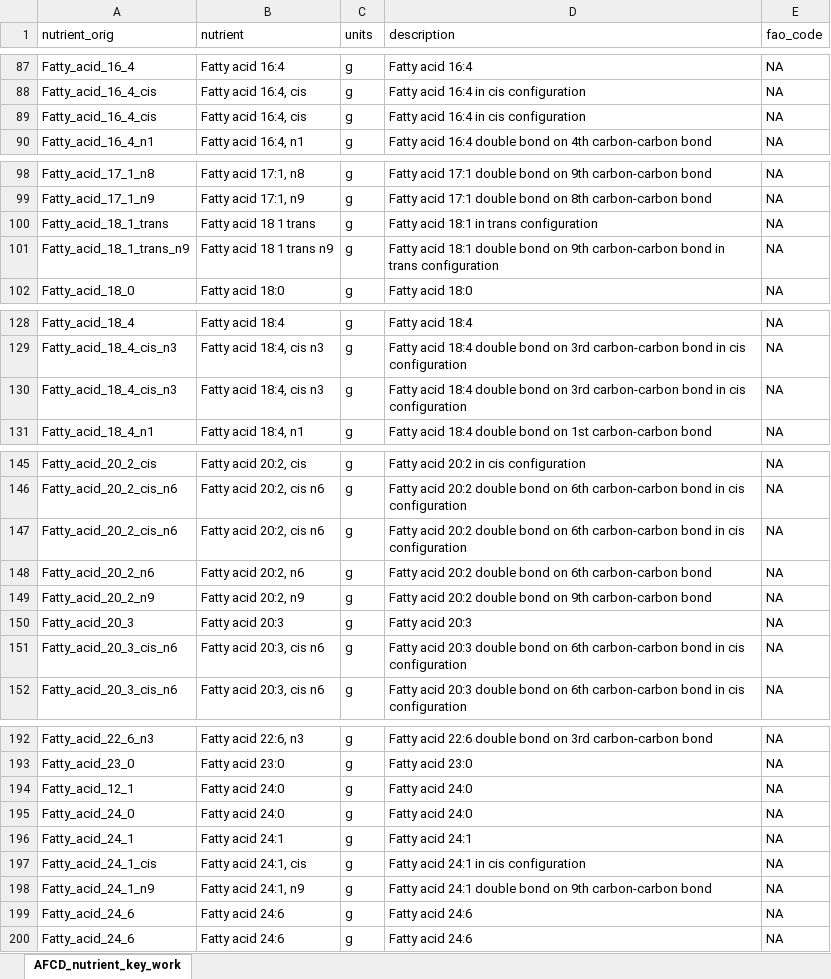
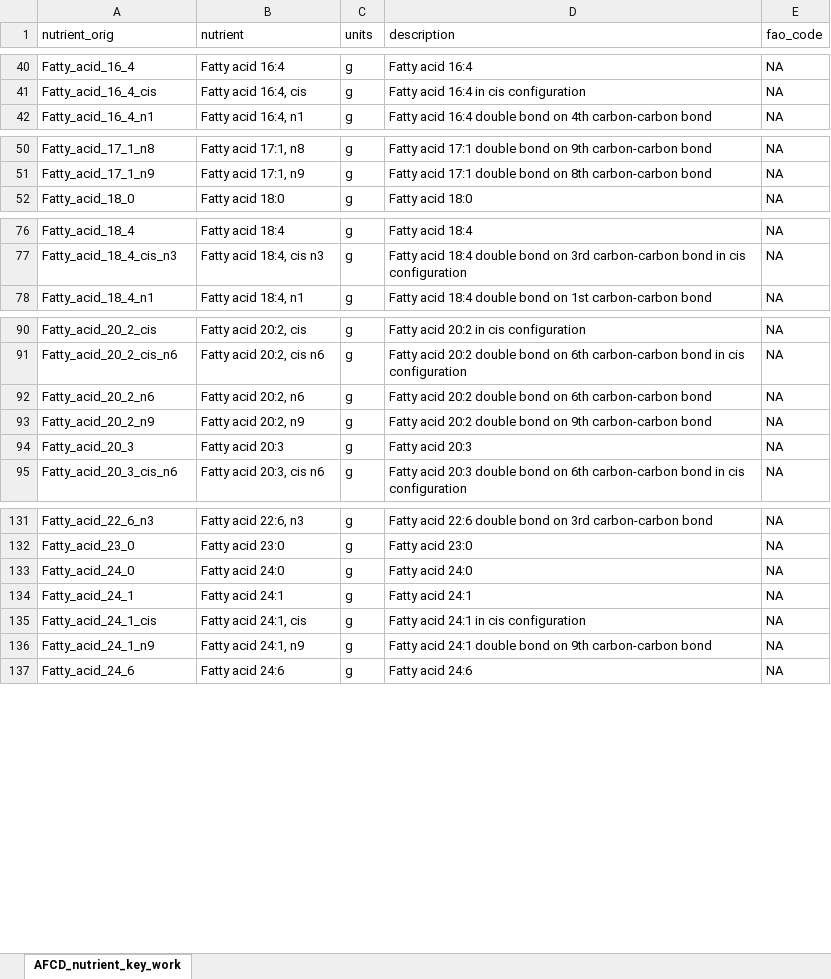
Before and after one commit to cfree14/AFCD, an Excel workbook: data-raw/raw/AFCD_nutrient_key_work.xlsx, sheet AFCD_nutrient_key_work, drawn as a sheet; only a part is shown, gaps mark what is left out; values as stored, in another font and other column widths than the file's, no cell formats; removed rows and columns are numbered as before the commit, all else as after; the diff covers the shown part only; the diff names each change by its address in the sheet, - before the commit and + after, or states it on an @@ line.

Commit message:
updated AFCD clean

```diff
--- a/data-raw/raw/AFCD_nutrient_key_work.xlsx (sheet AFCD_nutrient_key_work)
+++ b/data-raw/raw/AFCD_nutrient_key_work.xlsx (sheet AFCD_nutrient_key_work)
-row 89: Fatty_acid_16_4_cis | Fatty acid 16:4, cis | g | Fatty acid 16:4 in cis configuration | NA
@@ row 100 moved to row 61: Fatty_acid_18_1_trans @@
@@ row 101 moved to row 62: Fatty_acid_18_1_trans_n9 @@
-row 130: Fatty_acid_18_4_cis_n3 | Fatty acid 18:4, cis n3 | g | Fatty acid 18:4 double bond on 3rd carbon-carbon bond in cis configuration | NA
-row 147: Fatty_acid_20_2_cis_n6 | Fatty acid 20:2, cis n6 | g | Fatty acid 20:2 double bond on 6th carbon-carbon bond in cis configuration | NA
-row 151: Fatty_acid_20_3_cis_n6 | Fatty acid 20:3, cis n6 | g | Fatty acid 20:3 double bond on 6th carbon-carbon bond in cis configuration | NA
@@ row 194 moved to row 15: Fatty_acid_12_1 @@
-row 199: Fatty_acid_24_6 | Fatty acid 24:6 | g | Fatty acid 24:6 | NA
```
Also changed, not shown: 1 added row, 7 removed rows, 163 moved rows and 5 edited cells elsewhere in this sheet, cell formats, 10 other files.
